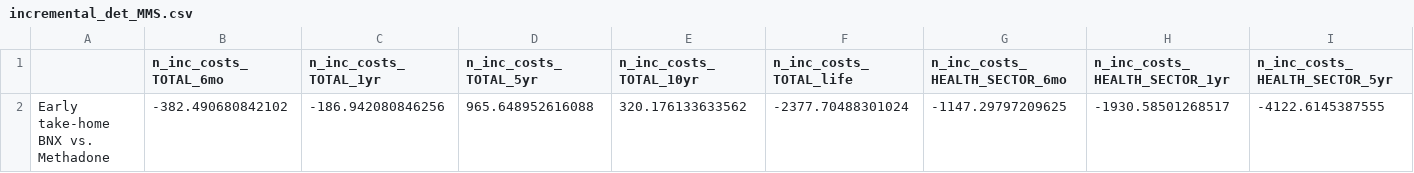
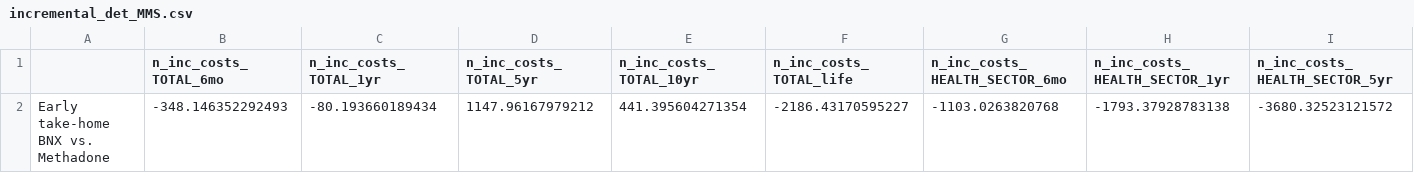
Before and after one commit to benenns/OUD-Model, a CSV file: outputs/ICER/incremental_det_MMS.csv, drawn as a sheet; only a part is shown; removed rows and columns are numbered as before the commit, all else as after; rows hold the shown columns only; the diff names each change by its address in the sheet, - before the commit and + after, or states it on an @@ line.

```diff
--- a/outputs/ICER/incremental_det_MMS.csv
+++ b/outputs/ICER/incremental_det_MMS.csv
-row 2: Early take-home BNX vs. Methadone | -382.490680842102 | -186.942080846256 | 965.648952616088 | 320.176133633562 | -2377.70488301024 | -1147.29797209625 | -1930.58501268517 | -4122.6145387555
+row 2: Early take-home BNX vs. Methadone | -348.146352292493 | -80.193660189434 | 1147.96167979212 | 441.395604271354 | -2186.43170595227 | -1103.0263820768 | -1793.37928783138 | -3680.32523121572
```
Also changed, not shown: outputs/costs/Modified Model Specification/costs_MET.csv, outputs/main_output_det_MMS.csv, 23 other files.
